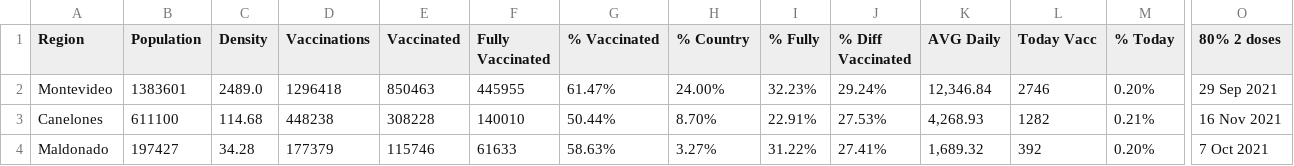
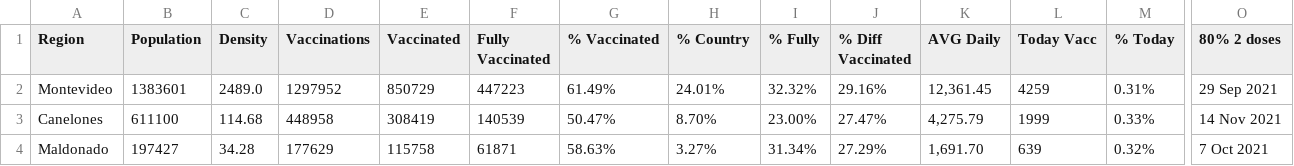
Before and after one commit to 3dgiordano/covid-19-uy-vacc-data, a CSV file: data/Regions.csv, drawn as a sheet; only a part is shown, gaps mark what is left out; the diff covers the shown part only; the diff names each change by its address in the sheet, - before the commit and + after, or states it on an @@ line.

```diff
--- a/data/Regions.csv
+++ b/data/Regions.csv
-D2 (Vaccinations): 1296418
+D2 (Vaccinations): 1297952
-E2 (Vaccinated): 850463
+E2 (Vaccinated): 850729
-F2 (Fully Vaccinated): 445955
+F2 (Fully Vaccinated): 447223
-G2 (% Vaccinated): 61.47%
+G2 (% Vaccinated): 61.49%
-H2 (% Country): 24.00%
+H2 (% Country): 24.01%
-I2 (% Fully): 32.23%
+I2 (% Fully): 32.32%
-J2 (% Diff Vaccinated): 29.24%
+J2 (% Diff Vaccinated): 29.16%
-K2 (AVG Daily): 12,346.84
+K2 (AVG Daily): 12,361.45
-L2 (Today Vacc): 2746
+L2 (Today Vacc): 4259
-M2 (% Today): 0.20%
+M2 (% Today): 0.31%
-D3 (Vaccinations): 448238
+D3 (Vaccinations): 448958
-E3 (Vaccinated): 308228
+E3 (Vaccinated): 308419
-F3 (Fully Vaccinated): 140010
+F3 (Fully Vaccinated): 140539
-G3 (% Vaccinated): 50.44%
+G3 (% Vaccinated): 50.47%
-I3 (% Fully): 22.91%
+I3 (% Fully): 23.00%
-J3 (% Diff Vaccinated): 27.53%
+J3 (% Diff Vaccinated): 27.47%
-K3 (AVG Daily): 4,268.93
+K3 (AVG Daily): 4,275.79
-L3 (Today Vacc): 1282
+L3 (Today Vacc): 1999
-M3 (% Today): 0.21%
+M3 (% Today): 0.33%
-O3 (80% 2 doses): 16 Nov 2021
+O3 (80% 2 doses): 14 Nov 2021
-D4 (Vaccinations): 177379
+D4 (Vaccinations): 177629
-E4 (Vaccinated): 115746
+E4 (Vaccinated): 115758
-F4 (Fully Vaccinated): 61633
+F4 (Fully Vaccinated): 61871
-I4 (% Fully): 31.22%
+I4 (% Fully): 31.34%
-J4 (% Diff Vaccinated): 27.41%
+J4 (% Diff Vaccinated): 27.29%
-K4 (AVG Daily): 1,689.32
+K4 (AVG Daily): 1,691.70
-L4 (Today Vacc): 392
+L4 (Today Vacc): 639
-M4 (% Today): 0.20%
+M4 (% Today): 0.32%
```
Also changed, not shown: 140 edited cells elsewhere in this file, data/Uruguay.csv, 26 other files.
